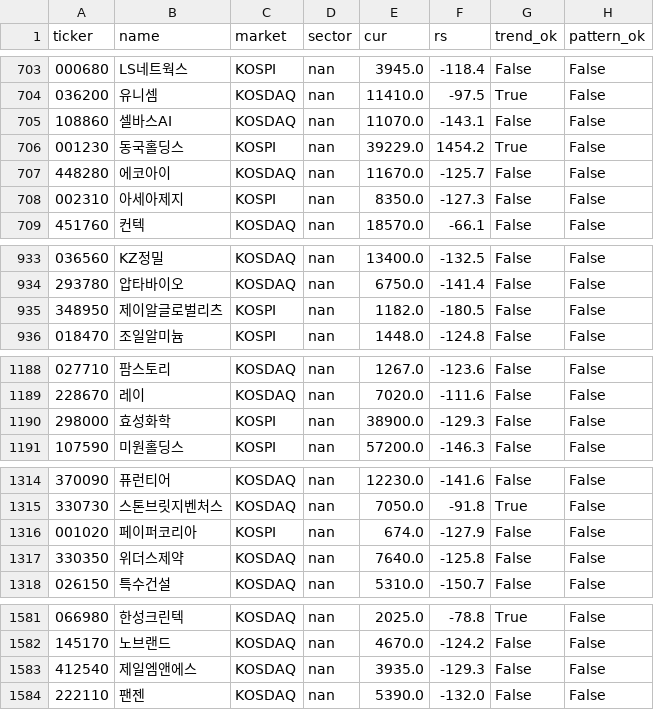
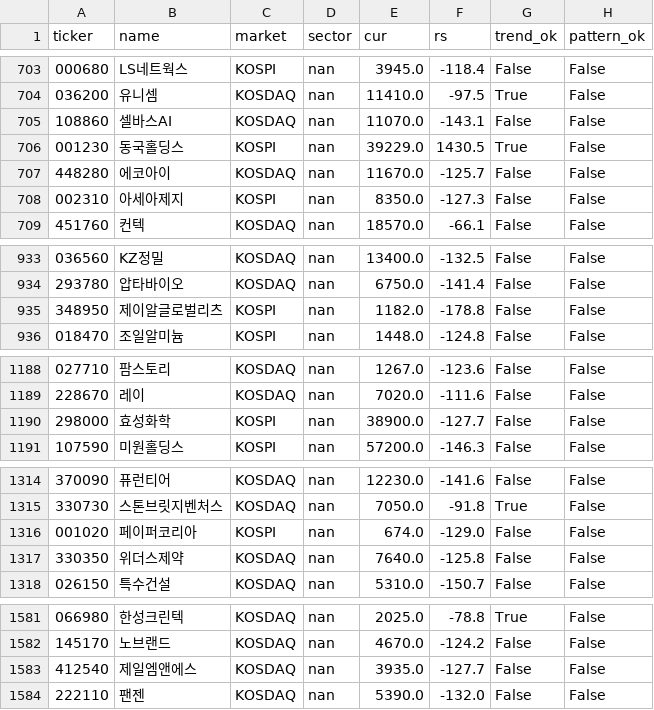
Before and after one commit to sosonamso/engi_stock_ai, a CSV file: scanner_kr_all.csv, drawn as a sheet; only a part is shown, gaps mark what is left out; the diff covers the shown part only; the diff names each change by its address in the sheet, - before the commit and + after, or states it on an @@ line.

```diff
--- a/scanner_kr_all.csv
+++ b/scanner_kr_all.csv
-F706 (rs): 1454.2
+F706 (rs): 1430.5
-F935 (rs): -180.5
+F935 (rs): -178.8
-F1190 (rs): -129.3
+F1190 (rs): -127.7
-F1316 (rs): -127.9
+F1316 (rs): -129.0
-F1583 (rs): -129.3
+F1583 (rs): -127.7
```
Also changed, not shown: 29 edited cells elsewhere in this file, scanner_kr_raw.csv.
